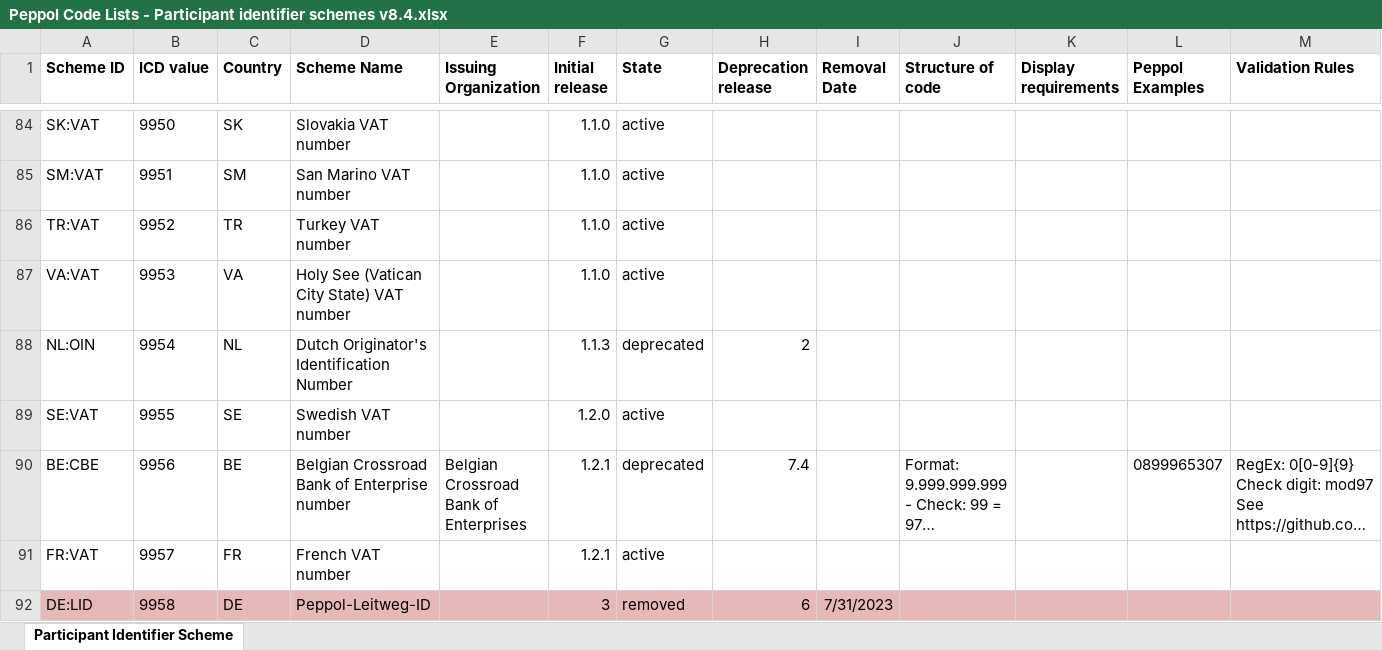
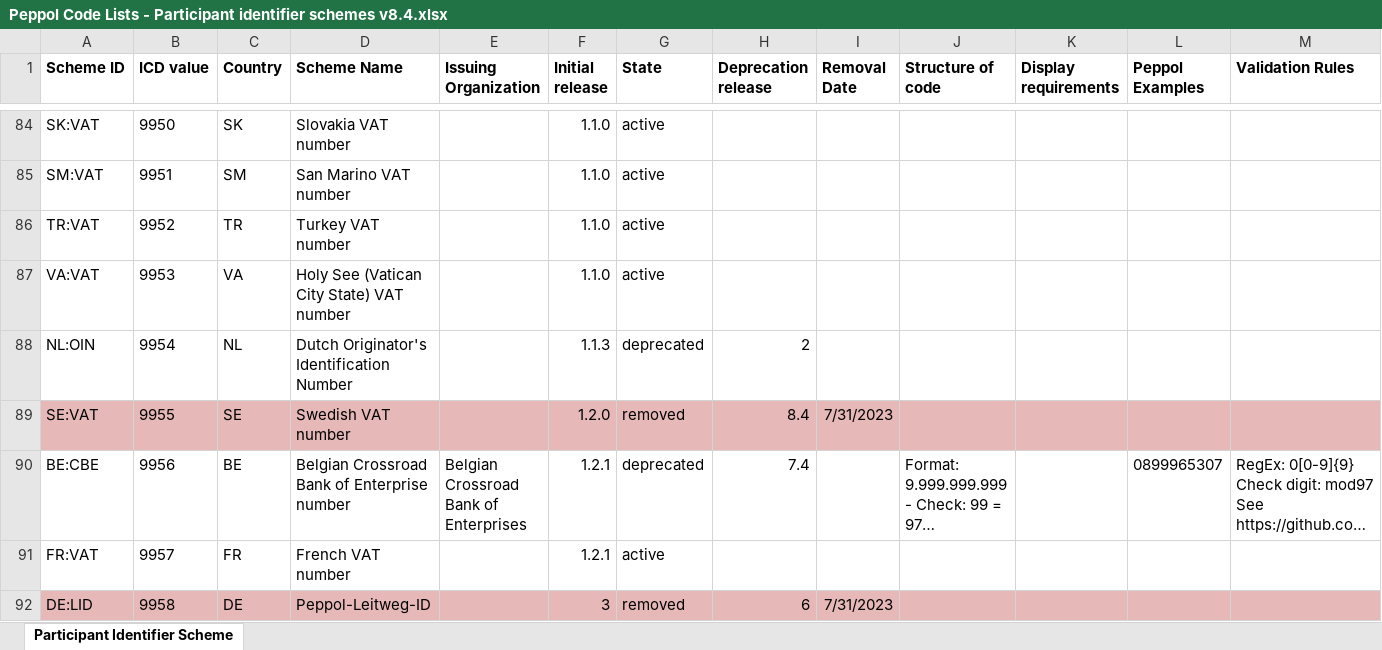
Before and after one commit to OpenPEPPOL/edec-codelists, an Excel workbook: work-in-progress/Peppol Code Lists - Participant identifier schemes v8.4.xlsx, sheet Participant Identifier Scheme, drawn as a sheet; only a part is shown, gaps mark what is left out; long unchanged cells end in …; values as stored, in another font and other column widths than the file's, no borders; charts and pictures not drawn; the diff covers the shown part only; the diff names each change by its address in the sheet, - before the commit and + after, or states it on an @@ line.

```diff
--- a/work-in-progress/Peppol Code Lists - Participant identifier schemes v8.4.xlsx (sheet Participant Identifier Scheme)
+++ b/work-in-progress/Peppol Code Lists - Participant identifier schemes v8.4.xlsx (sheet Participant Identifier Scheme)
-A89:M89 fill: none
+A89:M89 fill: #E6B9B8
-G89 (State): active
+G89 (State): removed
-H89 (Deprecation release): (empty)
+H89 (Deprecation release): 8.4
-I89 (Removal Date): (empty)
+I89 (Removal Date): 7/31/2023
```
Also changed, not shown: cell formats elsewhere in this sheet, 1 other file.
